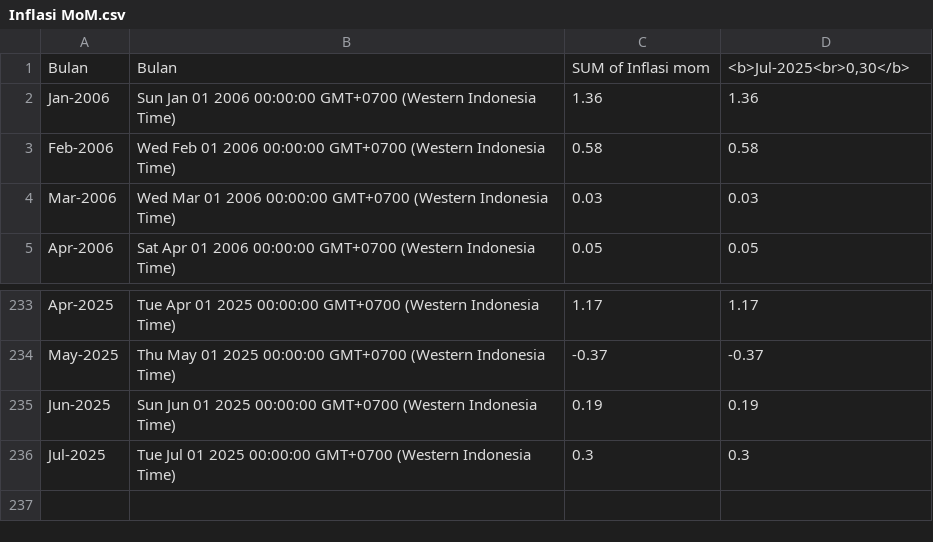
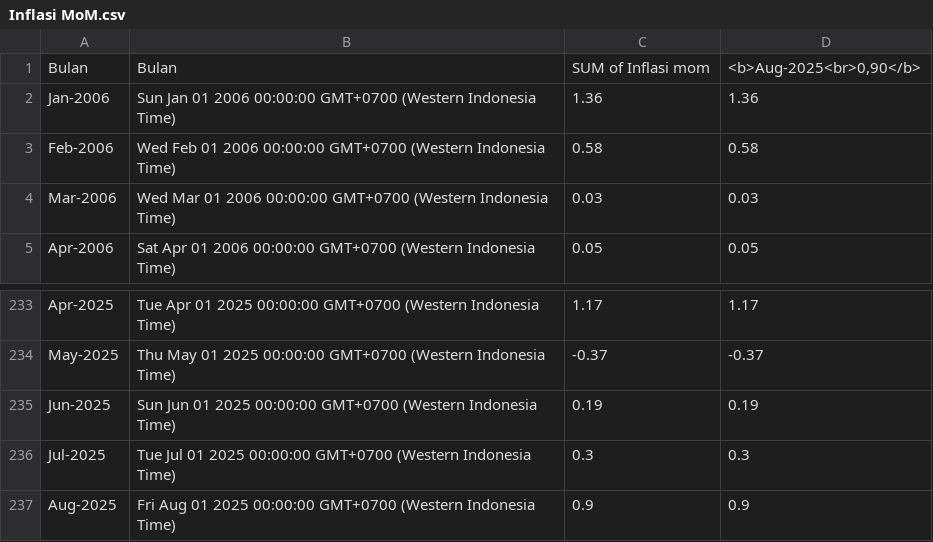
Before and after one commit to datatrust-research/Inflasi-Bulanan, a CSV file: Inflasi MoM.csv, drawn as a sheet; only a part is shown, gaps mark what is left out.

Commit message:
Update data CSV

```diff
--- a/Inflasi MoM.csv
+++ b/Inflasi MoM.csv
@@ -1,2 +1,2 @@
-Bulan,Bulan,SUM of Inflasi mom,"<b>Jul-2025<br>0,30</b>"
+Bulan,Bulan,SUM of Inflasi mom,"<b>Aug-2025<br>0,90</b>"
 Jan-2006,Sun Jan 01 2006 00:00:00 GMT+0700 (Western Indonesia Time),1.36,1.36
@@ -236 +236,2 @@ Jun-2025,Sun Jun 01 2025 00:00:00 GMT+0700 (Western Indonesia Time),0.19,0.19
 Jul-2025,Tue Jul 01 2025 00:00:00 GMT+0700 (Western Indonesia Time),0.3,0.3
+Aug-2025,Fri Aug 01 2025 00:00:00 GMT+0700 (Western Indonesia Time),0.9,0.9
```
